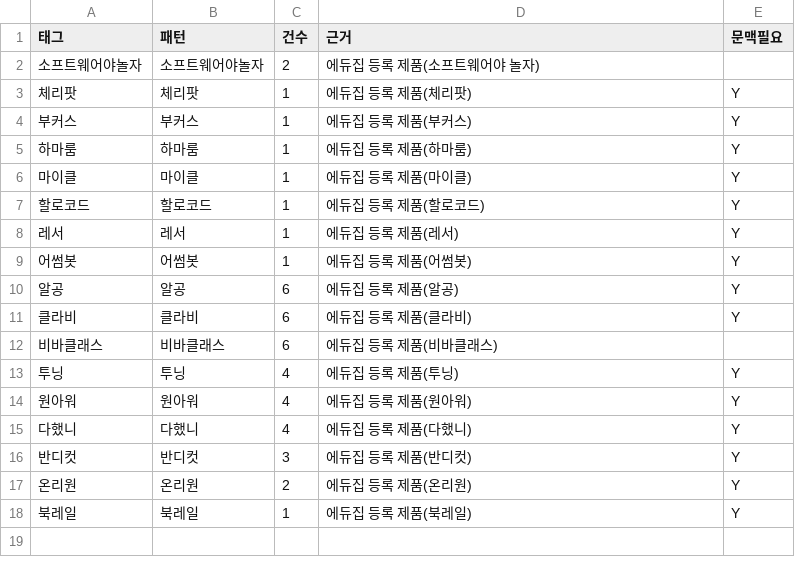
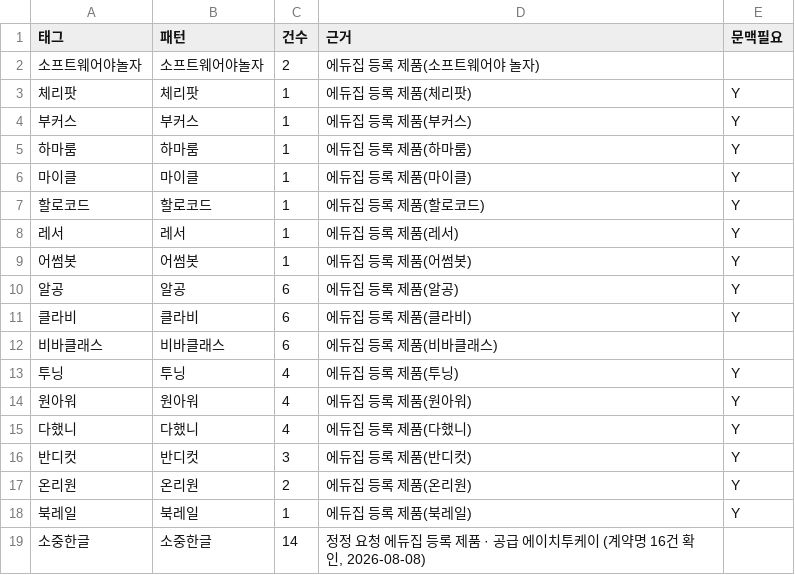
Before and after one commit to theflight001/school-edtech, a CSV file: mined_rules.csv, drawn as a sheet.

```diff
--- a/mined_rules.csv
+++ b/mined_rules.csv
@@ -18 +18,2 @@
 북레일,북레일,1,에듀집 등록 제품(북레일),Y
+소중한글,소중한글,14,"정정 요청 에듀집 등록 제품 · 공급 에이치투케이 (계약명 16건 확인, 2026-08-08)",
```
Also changed, not shown: 3 other files.
